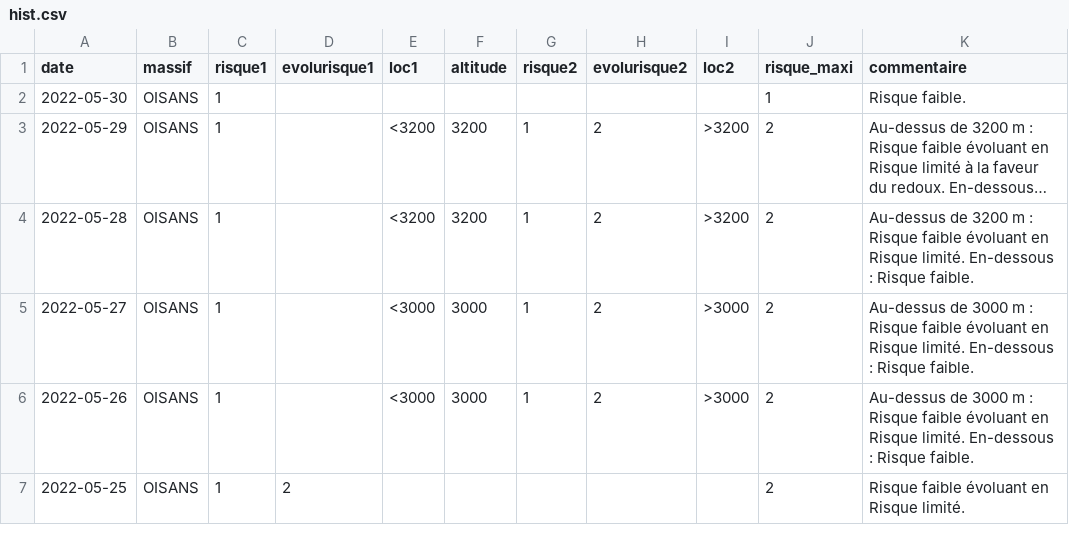
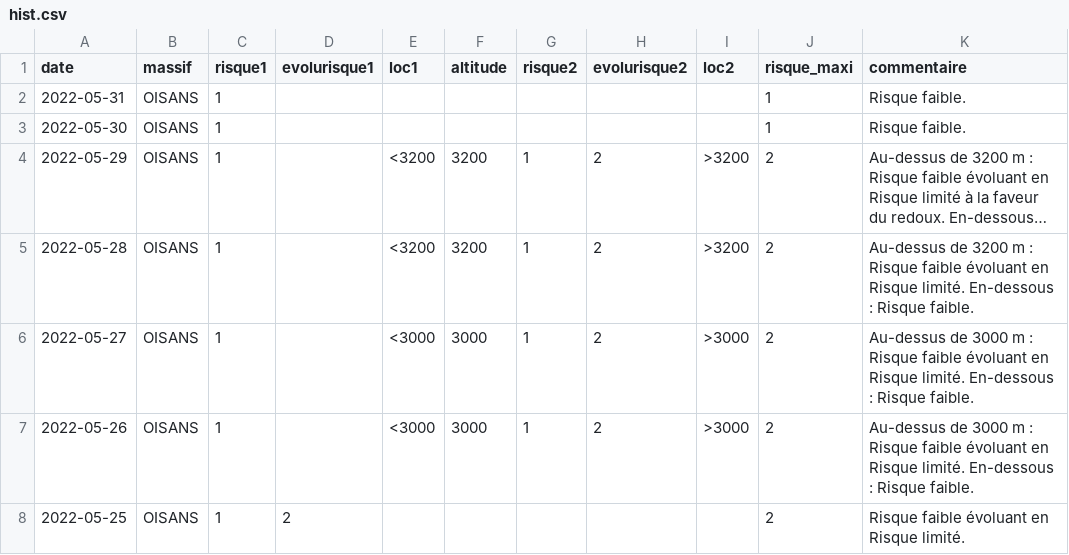
Before and after one commit to qloridant/meteofrance_bra_hist, a CSV file: src/data/OISANS/hist.csv, drawn as a sheet; only a part is shown; long unchanged cells end in ….

Commit message:
Daily automatic file update

```diff
--- a/src/data/OISANS/hist.csv
+++ b/src/data/OISANS/hist.csv
@@ -1,2 +1,3 @@
 date, massif, risque1, evolurisque1, loc1, altitude, risque2, evolurisque2, loc2, risque_maxi, commentaire
+2022-05-31,OISANS,1,,,,,,,1,Risque faible.
 2022-05-30,OISANS,1,,,,,,,1,Risque faible.
```
